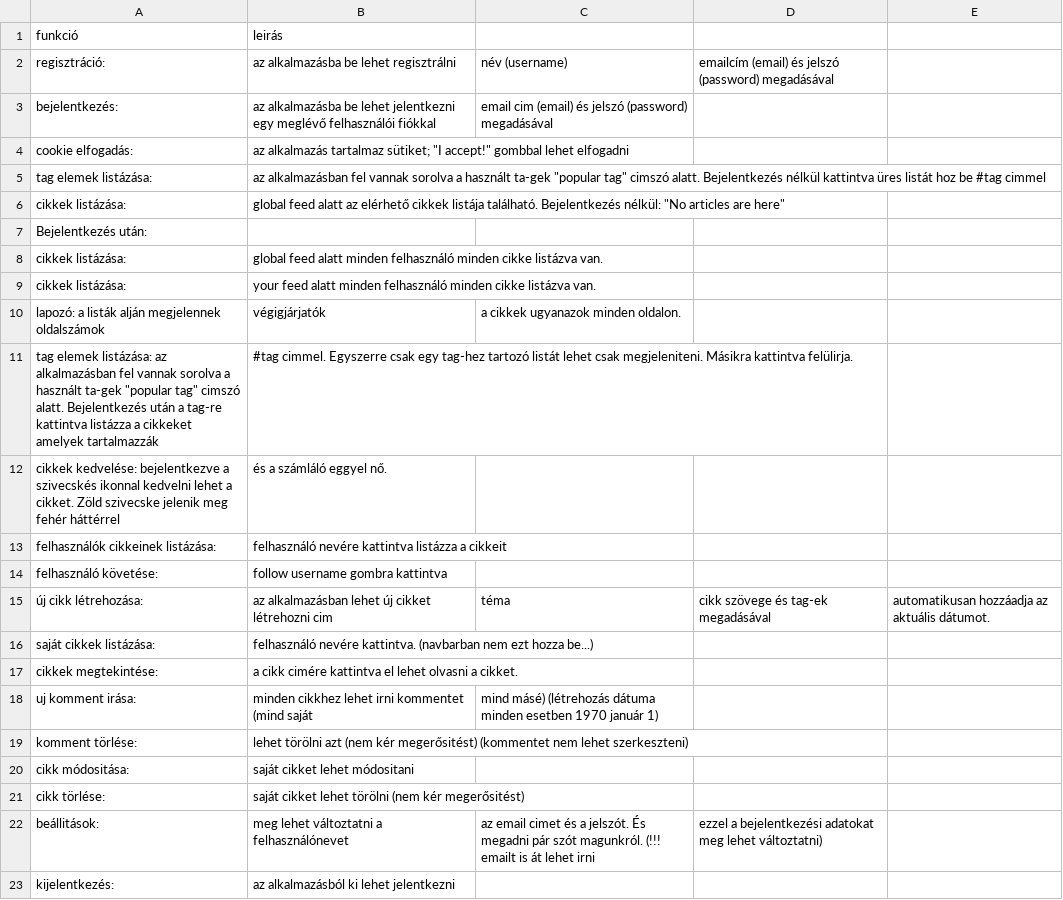
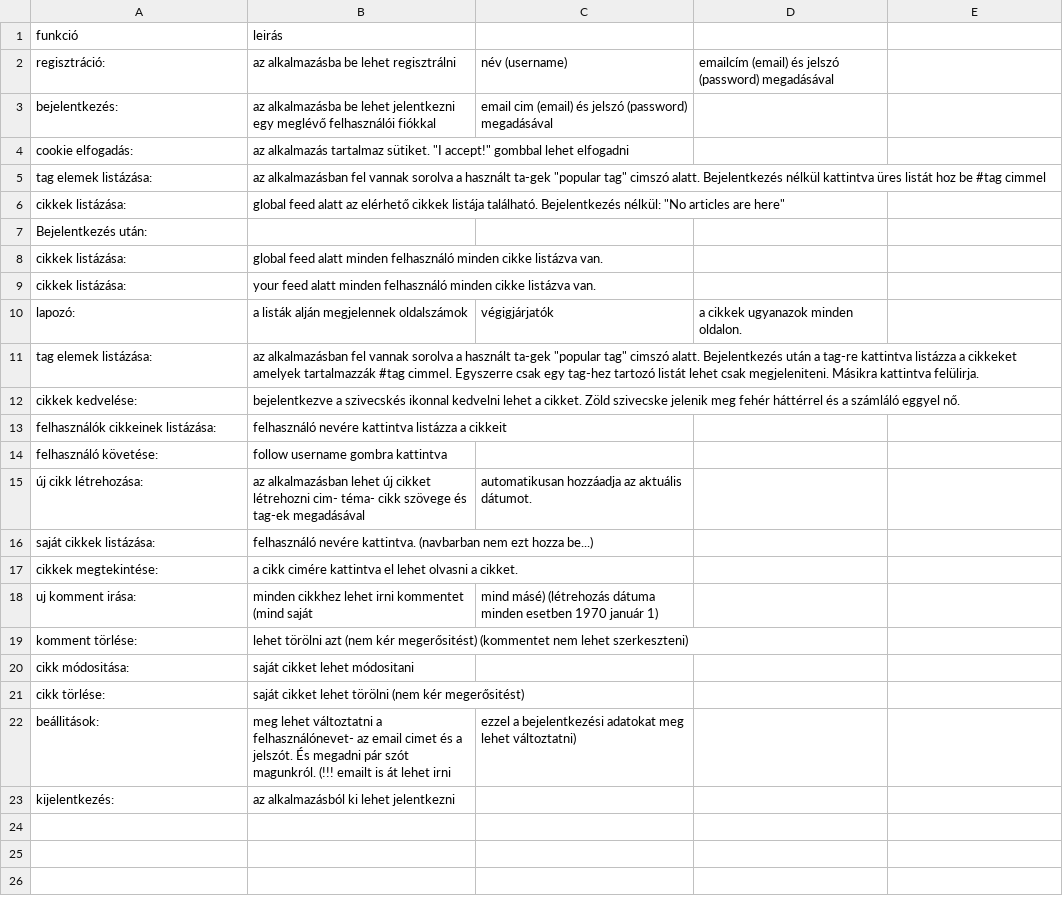
Before and after one commit to panniangyan/conduit, a CSV file: docs/functions.csv, drawn as a sheet.

Commit message:
Update functions.csv

```diff
--- a/docs/functions.csv
+++ b/docs/functions.csv
@@ -3,3 +3,3 @@ regisztráció:, az alkalmazásba be lehet regisztrálni, név (username), email
 bejelentkezés:, az alkalmazásba be lehet jelentkezni egy meglévő felhasználói fiókkal, email cim (email) és jelszó (password) megadásával
-cookie elfogadás:, az alkalmazás tartalmaz sütiket; "I accept!" gombbal lehet elfogadni
+cookie elfogadás:, az alkalmazás tartalmaz sütiket. "I accept!" gombbal lehet elfogadni
 tag elemek listázása:, az alkalmazásban fel vannak sorolva a használt ta-gek "popular tag" cimszó alatt. Bejelentkezés nélkül kattintva üres listát hoz be #tag cimmel
@@ -9,8 +9,8 @@ cikkek listázása:, "global feed" alatt minden felhasználó minden cikke list
 cikkek listázása:, "your feed" alatt minden felhasználó minden cikke listázva van.
-lapozó: a listák alján megjelennek oldalszámok, végigjárjatók, a cikkek ugyanazok minden oldalon.
-tag elemek listázása: az alkalmazásban fel vannak sorolva a használt ta-gek "popular tag" cimszó alatt. Bejelentkezés után a tag-re kattintva listázza a cikkeket amelyek tartalmazzák, #tag cimmel. Egyszerre csak egy tag-hez tartozó listát lehet csak megjeleniteni. Másikra kattintva felülirja.
-cikkek kedvelése: bejelentkezve a szivecskés ikonnal kedvelni lehet a cikket. Zöld szivecske jelenik meg fehér háttérrel, és a számláló eggyel nő.
+lapozó:, a listák alján megjelennek oldalszámok, végigjárjatók, a cikkek ugyanazok minden oldalon.
+tag elemek listázása:, az alkalmazásban fel vannak sorolva a használt ta-gek "popular tag" cimszó alatt. Bejelentkezés után a tag-re kattintva listázza a cikkeket amelyek tartalmazzák #tag cimmel. Egyszerre csak egy tag-hez tartozó listát lehet csak megjeleniteni. Másikra kattintva felülirja.
+cikkek kedvelése:, bejelentkezve a szivecskés ikonnal kedvelni lehet a cikket. Zöld szivecske jelenik meg fehér háttérrel és a számláló eggyel nő.
 felhasználók cikkeinek listázása:, felhasználó nevére kattintva listázza a cikkeit
 felhasználó követése:, "follow username" gombra kattintva
-új cikk létrehozása:, az alkalmazásban lehet új cikket létrehozni cim, téma, cikk szövege és tag-ek megadásával, automatikusan hozzáadja az aktuális dátumot.
+új cikk létrehozása:, az alkalmazásban lehet új cikket létrehozni cim- téma- cikk szövege és tag-ek megadásával, automatikusan hozzáadja az aktuális dátumot.
 saját cikkek listázása:, felhasználó nevére kattintva. (navbarban nem ezt hozza be...)
@@ -21,3 +21,3 @@ cikk módositása:, saját cikket lehet módositani
 cikk törlése:, saját cikket lehet törölni (nem kér megerősitést)
-beállitások:, meg lehet változtatni a felhasználónevet, az email cimet és a jelszót. És megadni pár szót magunkról. (!!! emailt is át lehet irni, ezzel a bejelentkezési adatokat meg lehet változtatni)
+beállitások:, meg lehet változtatni a felhasználónevet- az email cimet és a jelszót. És megadni pár szót magunkról. (!!! emailt is át lehet irni, ezzel a bejelentkezési adatokat meg lehet változtatni)
 kijelentkezés:, az alkalmazásból ki lehet jelentkezni
```
